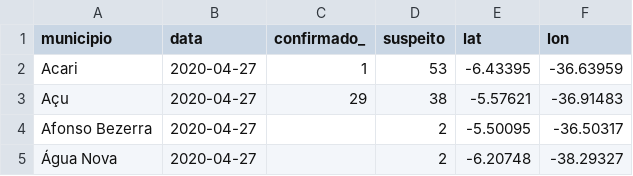
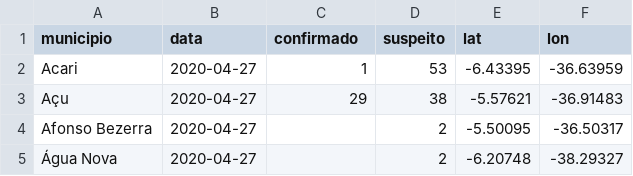
Before and after one commit to leobezerra/covid19, a CSV file: data/rn_covid_19_boletins/04-27-2020.csv, drawn as a sheet; only a part is shown.

Commit message:
[Data] Bulletins: 04-27-2020

```diff
--- a/data/rn_covid_19_boletins/04-27-2020.csv
+++ b/data/rn_covid_19_boletins/04-27-2020.csv
@@ -1,2 +1,2 @@
-municipio,data,confirmado_,suspeito,lat,lon
+municipio,data,confirmado,suspeito,lat,lon
 Acari,2020-04-27,1,53,-6.43395,-36.63959
```
